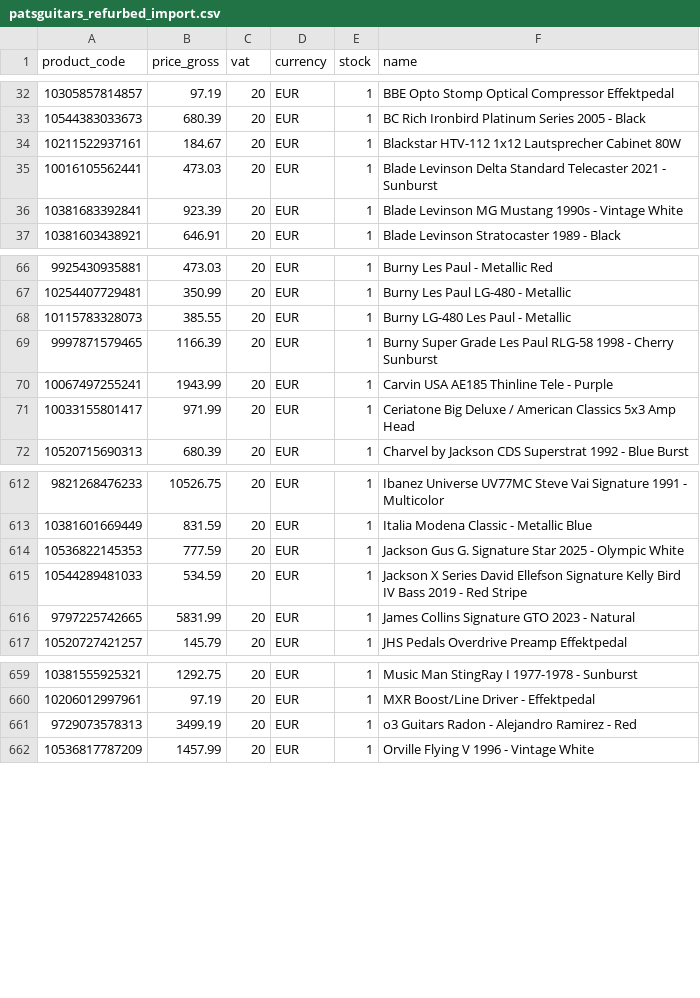
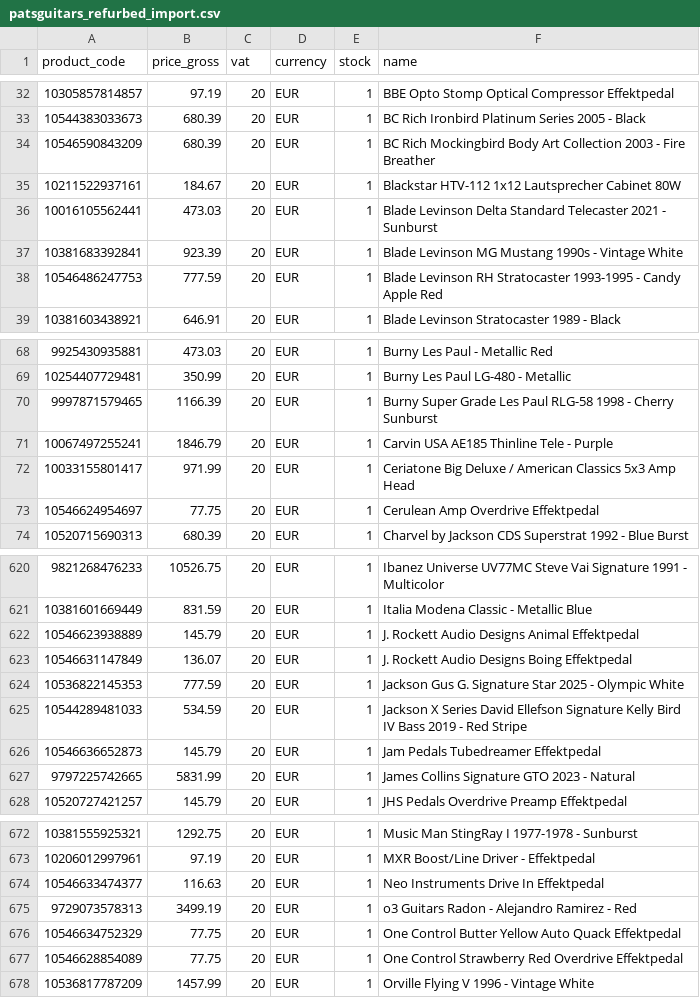
Before and after one commit to brendanrefurbed/supplier-feeds-public, a CSV file: patsguitars_refurbed_import.csv, drawn as a sheet; only a part is shown, gaps mark what is left out; the diff covers the shown part only.

```diff
--- a/patsguitars_refurbed_import.csv
+++ b/patsguitars_refurbed_import.csv
@@ -33,2 +33,3 @@ product_code;price_gross;vat;currency;stock;name
 10544383033673;680.39;20;EUR;1;BC Rich Ironbird Platinum Series 2005 - Black
+10546590843209;680.39;20;EUR;1;BC Rich Mockingbird Body Art Collection 2003 - Fire Breather
 10211522937161;184.67;20;EUR;1;Blackstar HTV-112 1x12 Lautsprecher Cabinet 80W
@@ -36,2 +37,3 @@ product_code;price_gross;vat;currency;stock;name
 10381683392841;923.39;20;EUR;1;Blade Levinson MG Mustang 1990s - Vintage White
+10546486247753;777.59;20;EUR;1;Blade Levinson RH Stratocaster 1993-1995 - Candy Apple Red
 10381603438921;646.91;20;EUR;1;Blade Levinson Stratocaster 1989 - Black
@@ -67,6 +69,6 @@ product_code;price_gross;vat;currency;stock;name
 10254407729481;350.99;20;EUR;1;Burny Les Paul LG-480 - Metallic
-10115783328073;385.55;20;EUR;1;Burny LG-480 Les Paul - Metallic
 9997871579465;1166.39;20;EUR;1;Burny Super Grade Les Paul RLG-58 1998 - Cherry Sunburst
-10067497255241;1943.99;20;EUR;1;Carvin USA AE185 Thinline Tele - Purple
+10067497255241;1846.79;20;EUR;1;Carvin USA AE185 Thinline Tele - Purple
 10033155801417;971.99;20;EUR;1;Ceriatone Big Deluxe / American Classics 5x3 Amp Head
+10546624954697;77.75;20;EUR;1;Cerulean Amp Overdrive Effektpedal
 10520715690313;680.39;20;EUR;1;Charvel by Jackson CDS Superstrat 1992 - Blue Burst
@@ -613,4 +621,7 @@ product_code;price_gross;vat;currency;stock;name
 10381601669449;831.59;20;EUR;1;Italia Modena Classic - Metallic Blue
+10546623938889;145.79;20;EUR;1;J. Rockett Audio Designs Animal Effektpedal
+10546631147849;136.07;20;EUR;1;J. Rockett Audio Designs Boing Effektpedal
 10536822145353;777.59;20;EUR;1;Jackson Gus G. Signature Star 2025 - Olympic White
 10544289481033;534.59;20;EUR;1;Jackson X Series David Ellefson Signature Kelly Bird IV Bass 2019 - Red Stripe
+10546636652873;145.79;20;EUR;1;Jam Pedals Tubedreamer Effektpedal
 9797225742665;5831.99;20;EUR;1;James Collins Signature GTO 2023 - Natural
@@ -660,3 +673,6 @@ product_code;price_gross;vat;currency;stock;name
 10206012997961;97.19;20;EUR;1;MXR Boost/Line Driver - Effektpedal
+10546633474377;116.63;20;EUR;1;Neo Instruments Drive In Effektpedal
 9729073578313;3499.19;20;EUR;1;o3 Guitars Radon - Alejandro Ramirez - Red
+10546634752329;77.75;20;EUR;1;One Control Butter Yellow Auto Quack Effektpedal
+10546628854089;77.75;20;EUR;1;One Control Strawberry Red Overdrive Effektpedal
 10536817787209;1457.99;20;EUR;1;Orville Flying V 1996 - Vintage White
```
Also changed, not shown: 15 added rows, 4 removed rows and 1 edited cell elsewhere in this file, patsguitars_refurbed_import_by_sku.csv.
